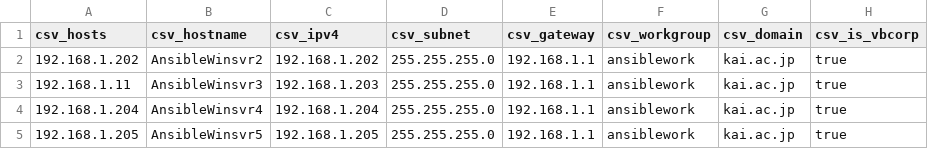
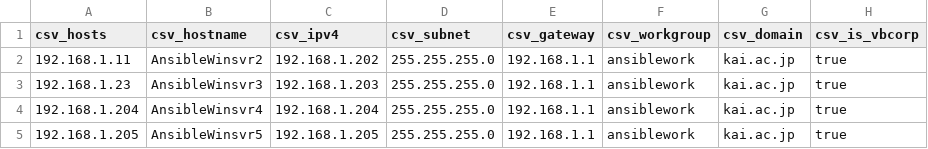
Before and after one commit to NakajimaTatusya/challenges_ansible, a CSV file: csv_files/server_parameter.csv, drawn as a sheet; only a part is shown; the diff names each change by its address in the sheet, - before the commit and + after, or states it on an @@ line.

```diff
--- a/csv_files/server_parameter.csv
+++ b/csv_files/server_parameter.csv
-A2 (csv_hosts): 192.168.1.202
+A2 (csv_hosts): 192.168.1.11
-A3 (csv_hosts): 192.168.1.11
+A3 (csv_hosts): 192.168.1.23
```
Also changed, not shown: 6 other files.
